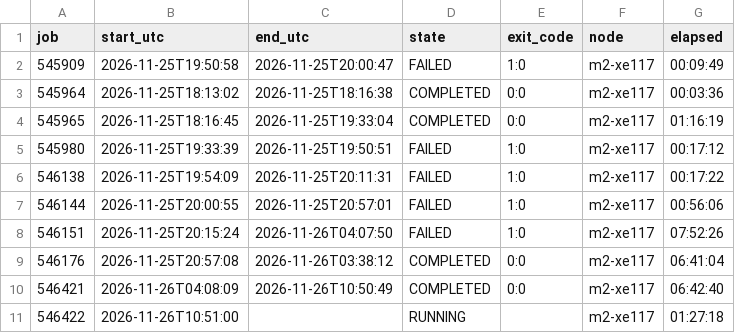
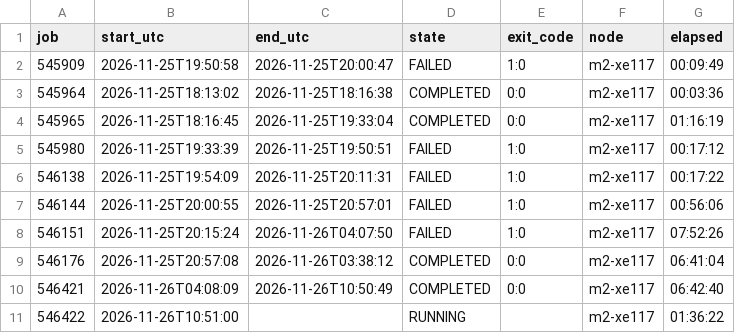
Before and after one commit to trueanton/rsi-inference-results, a CSV file: docs/evidence/h100/slurm.csv, drawn as a sheet.

```diff
--- a/docs/evidence/h100/slurm.csv
+++ b/docs/evidence/h100/slurm.csv
@@ -10,2 +10,2 @@ job,start_utc,end_utc,state,exit_code,node,elapsed
 546421,2026-11-26T04:08:09,2026-11-26T10:50:49,COMPLETED,0:0,m2-xe117,06:42:40
-546422,2026-11-26T10:51:00,,RUNNING,,m2-xe117,01:27:18
+546422,2026-11-26T10:51:00,,RUNNING,,m2-xe117,01:36:22
```
Also changed, not shown: 9 other files.
